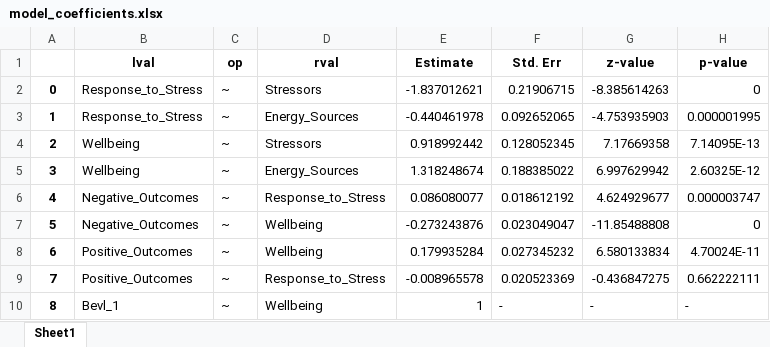
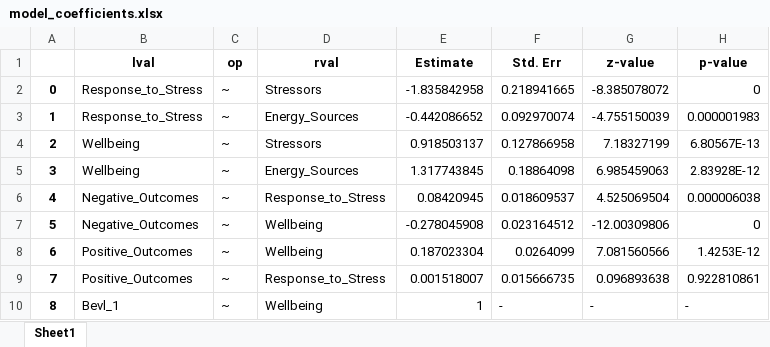
Before and after one commit to MC0338/Project-Data-Science, an Excel workbook: model_coefficients.xlsx, sheet Sheet1, drawn as a sheet; only a part is shown; values as stored, in another font and other column widths than the file's, no borders; the diff covers the shown part only; the diff names each change by its address in the sheet, - before the commit and + after, or states it on an @@ line.

Commit message:
Solved Missing Values

```diff
--- a/model_coefficients.xlsx (sheet Sheet1)
+++ b/model_coefficients.xlsx (sheet Sheet1)
-E2 (Estimate): -1.837012621
+E2 (Estimate): -1.835842958
-F2 (Std. Err): 0.21906715
+F2 (Std. Err): 0.218941665
-G2 (z-value): -8.385614263
+G2 (z-value): -8.385078072
-E3 (Estimate): -0.440461978
+E3 (Estimate): -0.442086652
-F3 (Std. Err): 0.092652065
+F3 (Std. Err): 0.092970074
-G3 (z-value): -4.753935903
+G3 (z-value): -4.755150039
-H3 (p-value): 0.000001995
+H3 (p-value): 0.000001983
-E4 (Estimate): 0.918992442
+E4 (Estimate): 0.918503137
-F4 (Std. Err): 0.128052345
+F4 (Std. Err): 0.127866958
-G4 (z-value): 7.17669358
+G4 (z-value): 7.18327199
-H4 (p-value): 7.14095E-13
+H4 (p-value): 6.80567E-13
-E5 (Estimate): 1.318248674
+E5 (Estimate): 1.317743845
-F5 (Std. Err): 0.188385022
+F5 (Std. Err): 0.18864098
-G5 (z-value): 6.997629942
+G5 (z-value): 6.985459063
-H5 (p-value): 2.60325E-12
+H5 (p-value): 2.83928E-12
-E6 (Estimate): 0.086080077
+E6 (Estimate): 0.08420945
-F6 (Std. Err): 0.018612192
+F6 (Std. Err): 0.018609537
-G6 (z-value): 4.624929677
+G6 (z-value): 4.525069504
-H6 (p-value): 0.000003747
+H6 (p-value): 0.000006038
-E7 (Estimate): -0.273243876
+E7 (Estimate): -0.278045908
-F7 (Std. Err): 0.023049047
+F7 (Std. Err): 0.023164512
-G7 (z-value): -11.85488808
+G7 (z-value): -12.00309806
-E8 (Estimate): 0.179935284
+E8 (Estimate): 0.187023304
-F8 (Std. Err): 0.027345232
+F8 (Std. Err): 0.0264099
-G8 (z-value): 6.580133834
+G8 (z-value): 7.081560566
-H8 (p-value): 4.70024E-11
+H8 (p-value): 1.4253E-12
-E9 (Estimate): -0.008965578
+E9 (Estimate): 0.001518007
-F9 (Std. Err): 0.020523369
+F9 (Std. Err): 0.015666735
-G9 (z-value): -0.436847275
+G9 (z-value): 0.096893638
-H9 (p-value): 0.662222111
+H9 (p-value): 0.922810861
```
Also changed, not shown: 427 edited cells elsewhere in this sheet, 6 other files.
